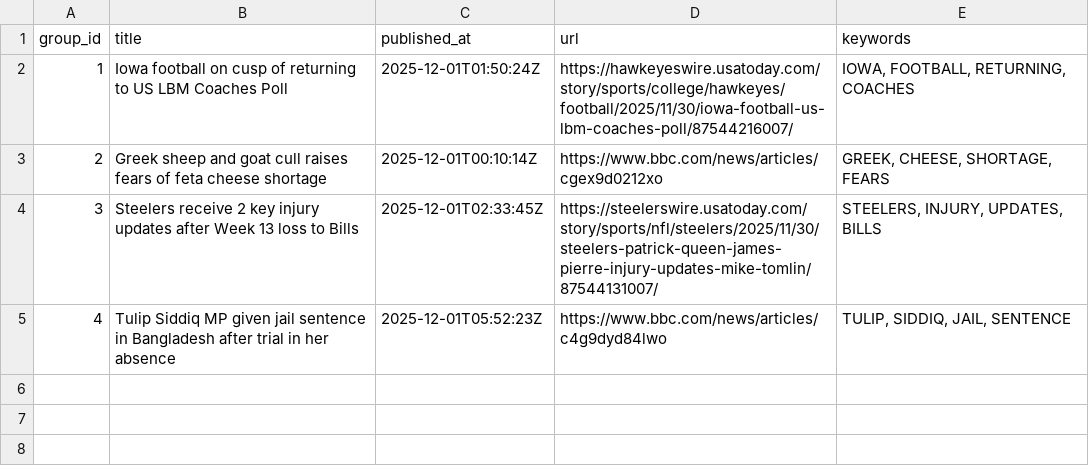
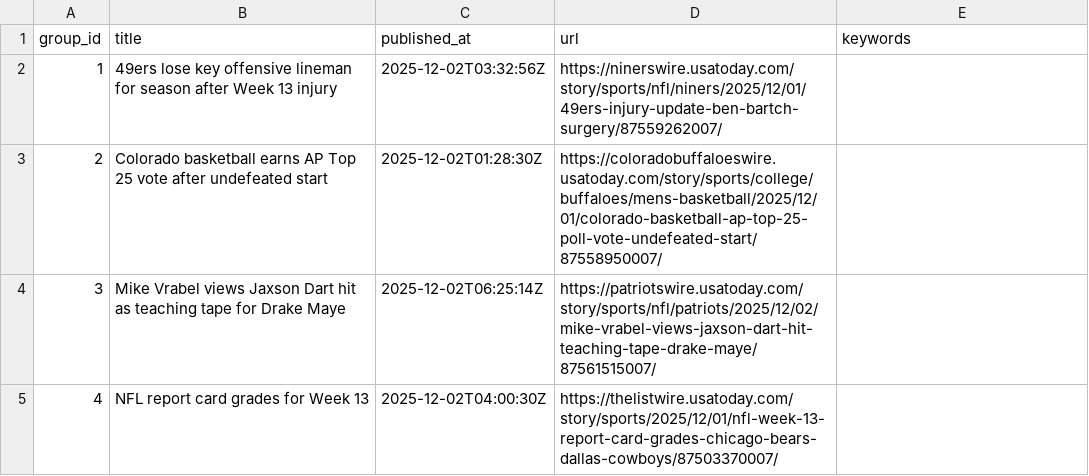
Before and after one commit to lileungws/whatsnews01, a CSV file: web/data/main.csv, drawn as a sheet.

Commit message:
Update news main.csv

```diff
--- a/web/data/main.csv
+++ b/web/data/main.csv
@@ -1,5 +1,5 @@
 group_id,title,published_at,url,keywords
-1,Iowa football on cusp of returning to US LBM Coaches Poll,2025-12-01T01:50:24Z,https://hawkeyeswire.usatoday.com/story/sports/college/hawkeyes/football/2025/11/30/iowa-football-us-lbm-coaches-poll/87544216007/,"IOWA, FOOTBALL, RETURNING, COACHES"
-2,Greek sheep and goat cull raises fears of feta cheese shortage,2025-12-01T00:10:14Z,https://www.bbc.com/news/articles/cgex9d0212xo,"GREEK, CHEESE, SHORTAGE, FEARS"
-3,Steelers receive 2 key injury updates after Week 13 loss to Bills,2025-12-01T02:33:45Z,https://steelerswire.usatoday.com/story/sports/nfl/steelers/2025/11/30/steelers-patrick-queen-james-pierre-injury-updates-mike-tomlin/87544131007/,"STEELERS, INJURY, UPDATES, BILLS"
-4,Tulip Siddiq MP given jail sentence in Bangladesh after trial in her absence,2025-12-01T05:52:23Z,https://www.bbc.com/news/articles/c4g9dyd84lwo,"TULIP, SIDDIQ, JAIL, SENTENCE"
+1,49ers lose key offensive lineman for season after Week 13 injury,2025-12-02T03:32:56Z,https://ninerswire.usatoday.com/story/sports/nfl/niners/2025/12/01/49ers-injury-update-ben-bartch-surgery/87559262007/,
+2,Colorado basketball earns AP Top 25 vote after undefeated start,2025-12-02T01:28:30Z,https://coloradobuffaloeswire.usatoday.com/story/sports/college/buffaloes/mens-basketball/2025/12/01/colorado-basketball-ap-top-25-poll-vote-undefeated-start/87558950007/,
+3,Mike Vrabel views Jaxson Dart hit as teaching tape for Drake Maye,2025-12-02T06:25:14Z,https://patriotswire.usatoday.com/story/sports/nfl/patriots/2025/12/02/mike-vrabel-views-jaxson-dart-hit-teaching-tape-drake-maye/87561515007/,
+4,NFL report card grades for Week 13,2025-12-02T04:00:30Z,https://thelistwire.usatoday.com/story/sports/2025/12/01/nfl-week-13-report-card-grades-chicago-bears-dallas-cowboys/87503370007/,
```
